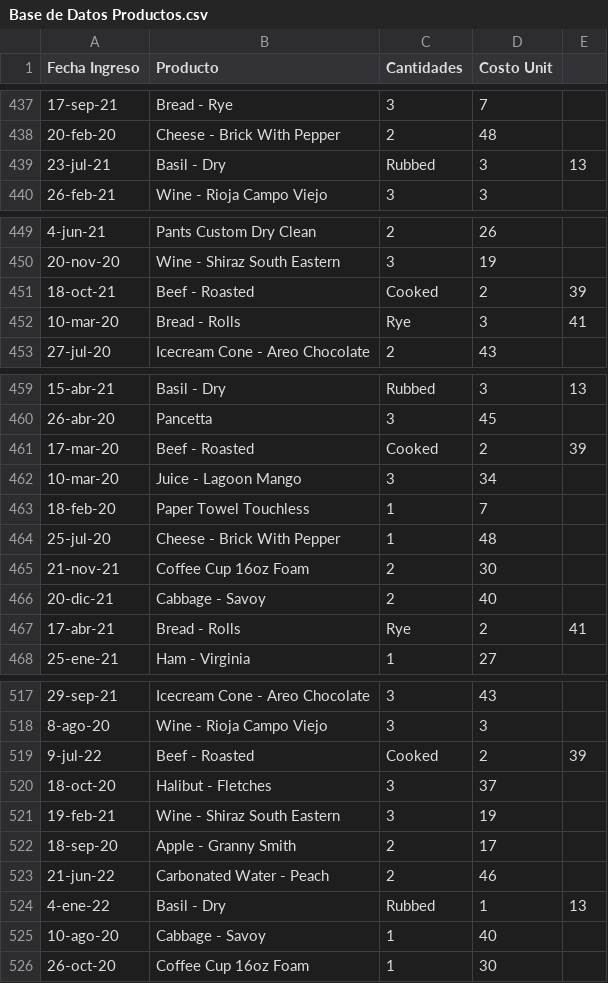
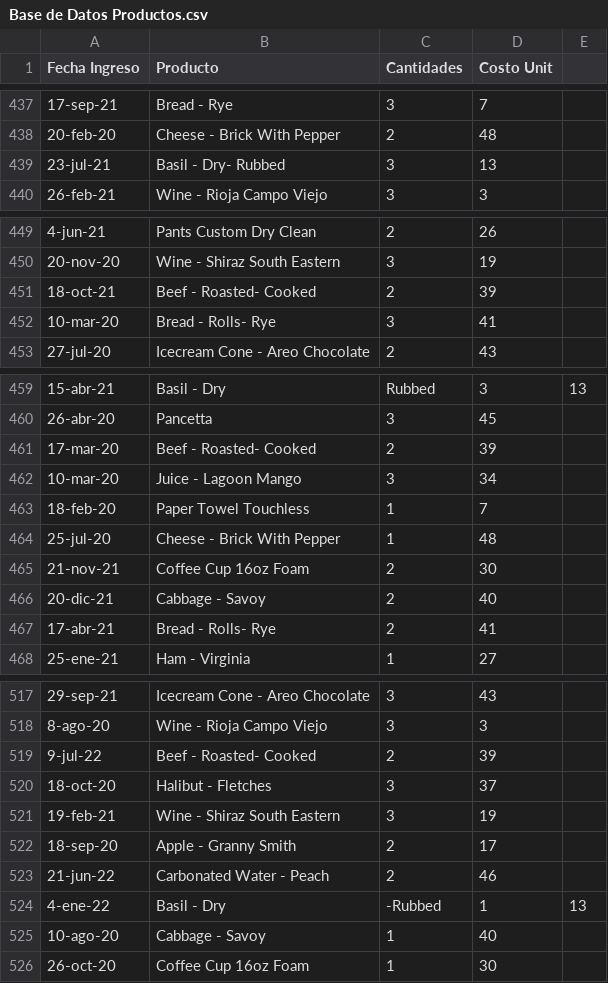
Before and after one commit to JohaOrtiz99/Power-Bi, a CSV file: Base de Datos Productos.csv, drawn as a sheet; only a part is shown, gaps mark what is left out; the diff covers the shown part only.

Commit message:
Update Base de Datos Productos.csv

```diff
--- a/Base de Datos Productos.csv
+++ b/Base de Datos Productos.csv
@@ -438,3 +438,3 @@ Fecha Ingreso,Producto,Cantidades,Costo Unit
 20-feb-20,Cheese - Brick With Pepper,2,48
-23-jul-21,Basil - Dry, Rubbed,3,13
+23-jul-21,Basil - Dry- Rubbed,3,13
 26-feb-21,Wine - Rioja Campo Viejo,3,3
@@ -450,4 +450,4 @@ Fecha Ingreso,Producto,Cantidades,Costo Unit
 20-nov-20,Wine - Shiraz South Eastern,3,19
-18-oct-21,Beef - Roasted, Cooked,2,39
-10-mar-20,Bread - Rolls, Rye,3,41
+18-oct-21,Beef - Roasted- Cooked,2,39
+10-mar-20,Bread - Rolls- Rye,3,41
 27-jul-20,Icecream Cone - Areo Chocolate,2,43
@@ -460,3 +460,3 @@ Fecha Ingreso,Producto,Cantidades,Costo Unit
 26-abr-20,Pancetta,3,45
-17-mar-20,Beef - Roasted, Cooked,2,39
+17-mar-20,Beef - Roasted- Cooked,2,39
 10-mar-20,Juice - Lagoon Mango,3,34
@@ -466,3 +466,3 @@ Fecha Ingreso,Producto,Cantidades,Costo Unit
 20-dic-21,Cabbage - Savoy,2,40
-17-abr-21,Bread - Rolls, Rye,2,41
+17-abr-21,Bread - Rolls- Rye,2,41
 25-ene-21,Ham - Virginia,1,27
@@ -518,3 +518,3 @@ Fecha Ingreso,Producto,Cantidades,Costo Unit
 8-ago-20,Wine - Rioja Campo Viejo,3,3
-9-jul-22,Beef - Roasted, Cooked,2,39
+9-jul-22,Beef - Roasted- Cooked,2,39
 18-oct-20,Halibut - Fletches,3,37
@@ -523,3 +523,3 @@ Fecha Ingreso,Producto,Cantidades,Costo Unit
 21-jun-22,Carbonated Water - Peach,2,46
-4-ene-22,Basil - Dry, Rubbed,1,13
+4-ene-22,Basil - Dry,-Rubbed,1,13
 10-ago-20,Cabbage - Savoy,1,40
```
Also changed, not shown: 4 added rows and 4 removed rows elsewhere in this file.
